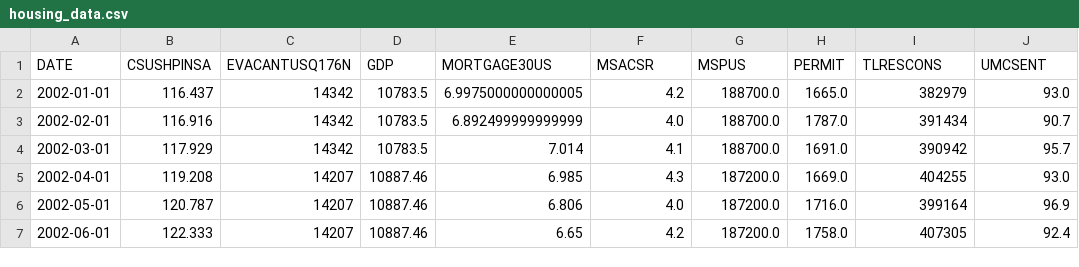
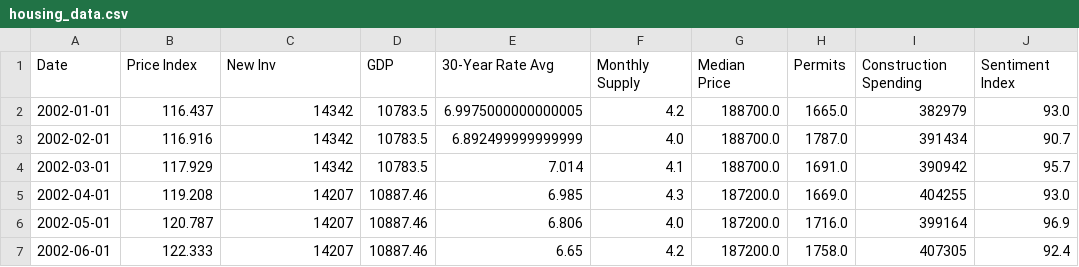
Before and after one commit to CptSasquatch/project-4, a CSV file: jason/data/housing_data.csv, drawn as a sheet; only a part is shown; removed rows and columns are numbered as before the commit, all else as after; the diff names each change by its address in the sheet, - before the commit and + after, or states it on an @@ line.

```diff
--- a/jason/data/housing_data.csv
+++ b/jason/data/housing_data.csv
-row 1: DATE | CSUSHPINSA | EVACANTUSQ176N | GDP | MORTGAGE30US | MSACSR | MSPUS | PERMIT | TLRESCONS | UMCSENT
+row 1: Date | Price Index | New Inv | GDP | 30-Year Rate Avg | Monthly Supply | Median Price | Permits | Construction Spending | Sentiment Index
```
Also changed, not shown: 6 other files.
